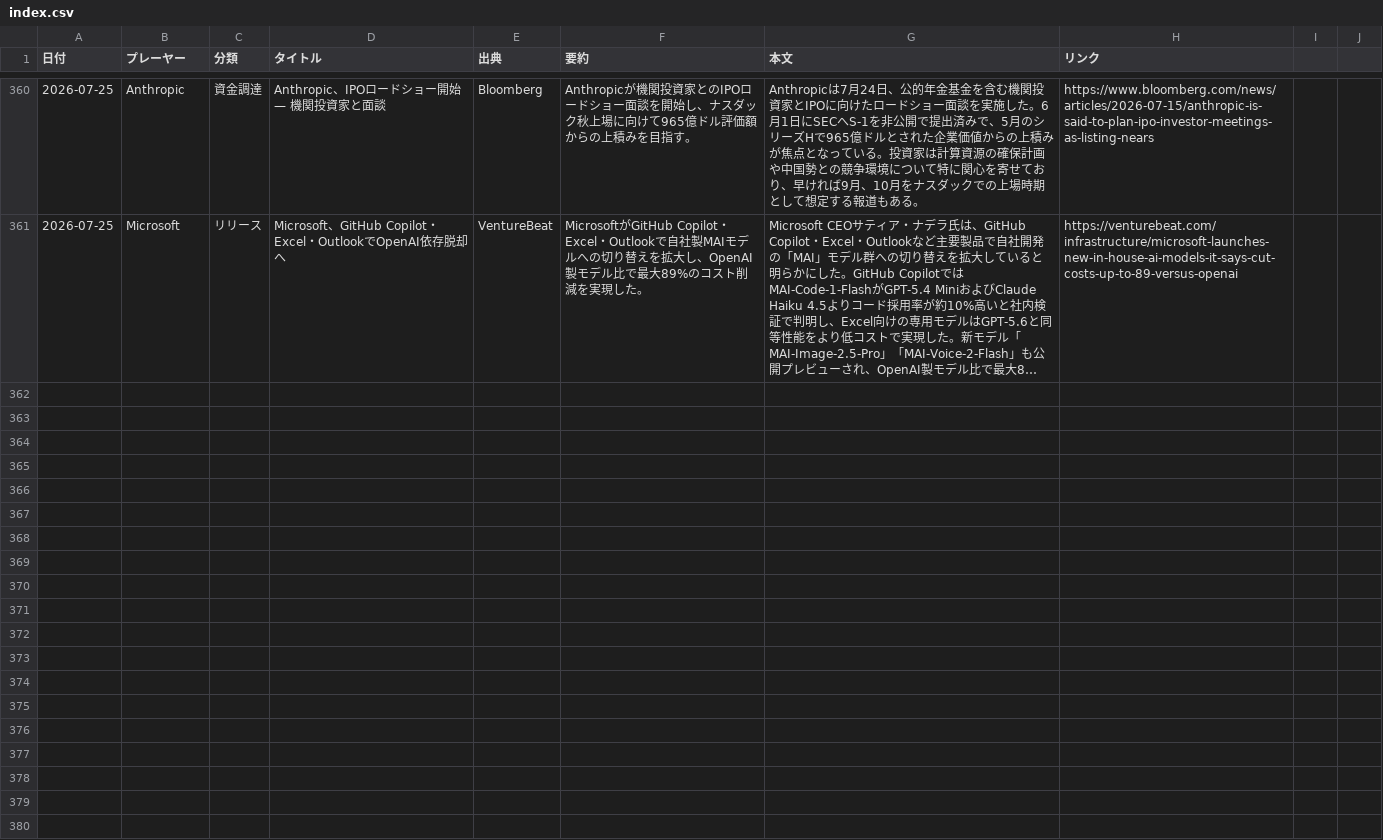
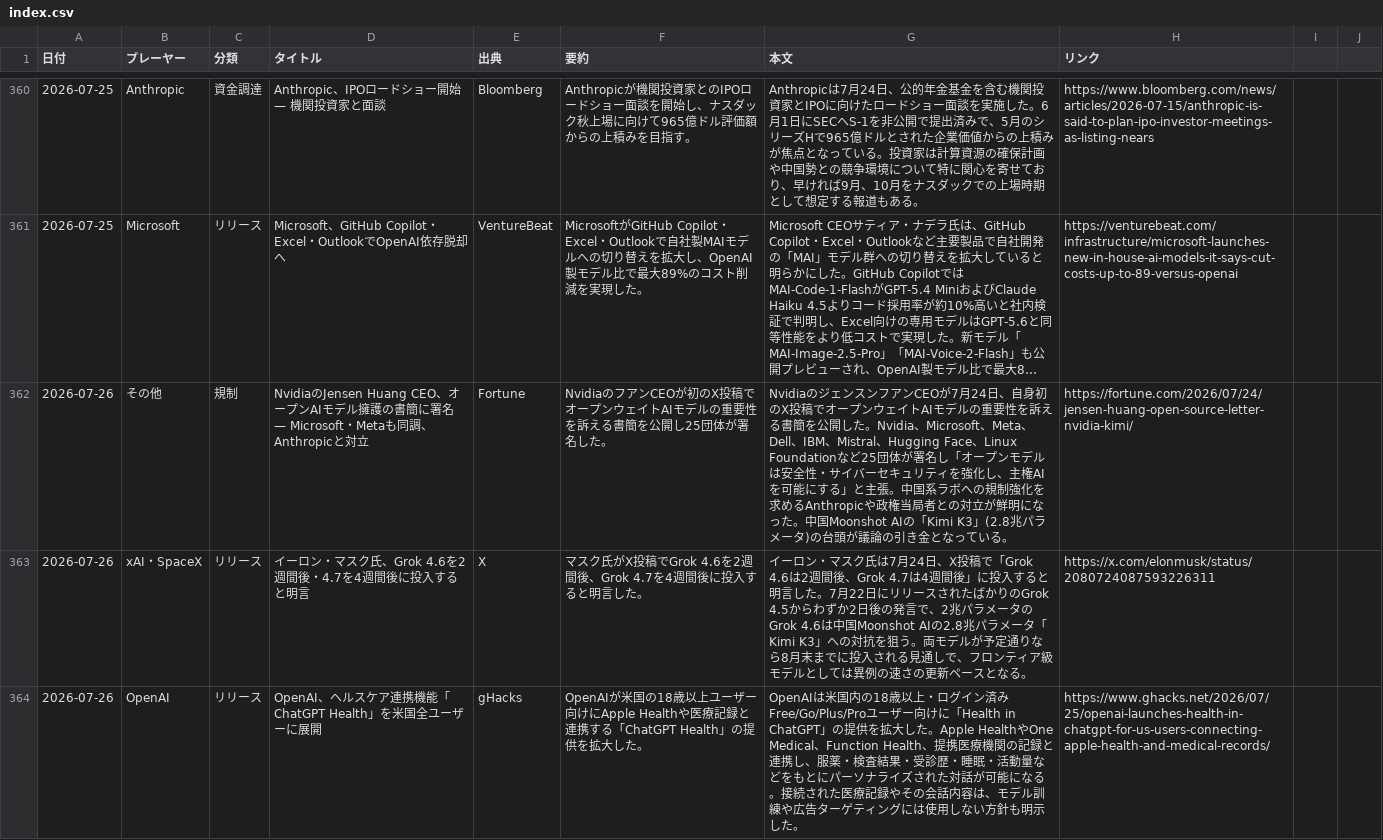
Before and after one commit to yokokazu0414/ai-daily-news, a CSV file: index.csv, drawn as a sheet; only a part is shown, gaps mark what is left out; long unchanged cells end in …; the diff covers the shown part only; the diff names each change by its address in the sheet, - before the commit and + after, or states it on an @@ line.

```diff
--- a/index.csv
+++ b/index.csv
+row 362: 2026-07-26 | その他 | 規制 | NvidiaのJensen Huang CEO、オープンAIモデル擁護の書簡に署名 — Microsoft・Metaも同調、Anthropicと対立 | Fortune | NvidiaのフアンCEOが初のX投稿でオープンウェイトAIモデルの重要性を訴える書簡を公開し25団体が署名した。 | NvidiaのジェンスンフアンCEOが7月24日、自身初のX投稿でオープンウェイトAIモデルの重要性を訴える書簡を公開した。Nvidia、Microsoft、Meta、Dell、IBM、Mistral、Hugging Face、Linux Foundationなど25団体が署名し「オープンモデルは安全性・サイバーセキュリティを強化し、主権AIを可能にする」と主張。中国系ラボへの規制強化を求めるAnthropicや政権当局者との対立が鮮明になった。中国Moonshot AIの「Kimi K3」(2.8兆パラメータ)の台頭が議論の引き金となっている。 | https://fortune.com/2026/07/24/jensen-huang-open-source-letter-nvidia-kimi/
+row 363: 2026-07-26 | xAI・SpaceX | リリース | イーロン・マスク氏、Grok 4.6を2週間後・4.7を4週間後に投入すると明言 | X | マスク氏がX投稿でGrok 4.6を2週間後、Grok 4.7を4週間後に投入すると明言した。 | イーロン・マスク氏は7月24日、X投稿で「Grok 4.6は2週間後、Grok 4.7は4週間後」に投入すると明言した。7月22日にリリースされたばかりのGrok 4.5からわずか2日後の発言で、2兆パラメータのGrok 4.6は中国Moonshot AIの2.8兆パラメータ「Kimi K3」への対抗を狙う。両モデルが予定通りなら8月末までに投入される見通しで、フロンティア級モデルとしては異例の速さの更新ペースとなる。 | https://x.com/elonmusk/status/2080724087593226311
+row 364: 2026-07-26 | OpenAI | リリース | OpenAI、ヘルスケア連携機能「ChatGPT Health」を米国全ユーザーに展開 | gHacks | OpenAIが米国の18歳以上ユーザー向けにApple Healthや医療記録と連携する「ChatGPT Health」の提供を拡大した。 | OpenAIは米国内の18歳以上・ログイン済みFree/Go/Plus/Proユーザー向けに「Health in ChatGPT」の提供を拡大した。Apple HealthやOne Medical、Function Health、提携医療機関の記録と連携し、服薬・検査結果・受診歴・睡眠・活動量などをもとにパーソナライズされた対話が可能になる。接続された医療記録やその会話内容は、モデル訓練や広告ターゲティングには使用しない方針も明示した。 | https://www.ghacks.net/2026/07/25/openai-launches-health-in-chatgpt-for-us-users-connecting-apple-health-and-medical-records/
```
Also changed, not shown: 2 added rows elsewhere in this file, 1 other file.
